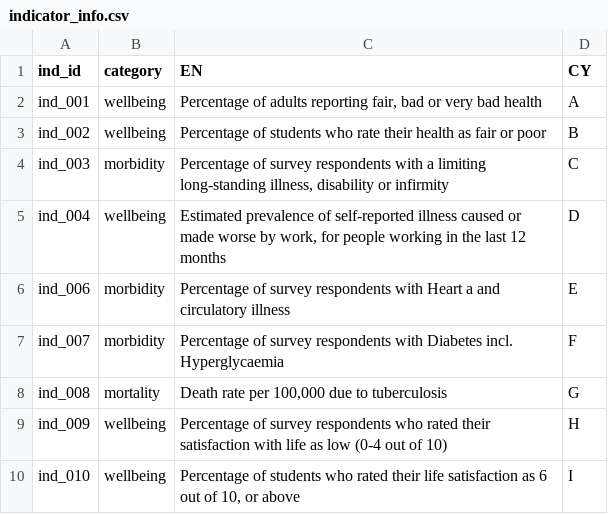
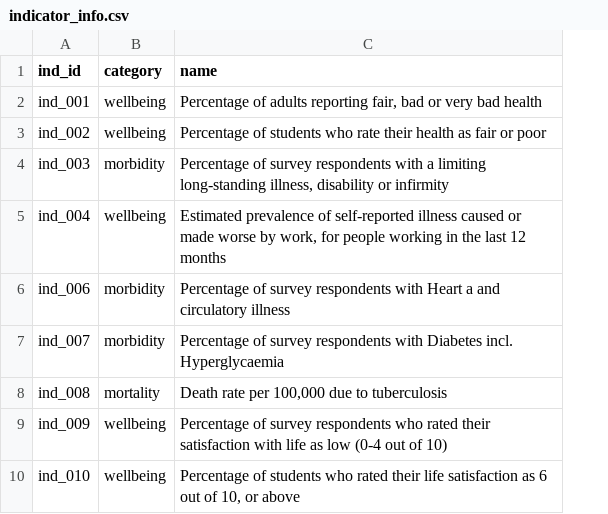
Before and after one commit to StatsRhian/whesApp, a CSV file: data/indicator_info.csv, drawn as a sheet; only a part is shown; the diff names each change by its address in the sheet, - before the commit and + after, or states it on an @@ line.

Commit message:
first stab at translation

```diff
--- a/data/indicator_info.csv
+++ b/data/indicator_info.csv
-column D (CY), rows 2-10: A | B | C | D | E | F | G | H | I
-C1: EN
+C1: name
```
Also changed, not shown: 9 other files.
